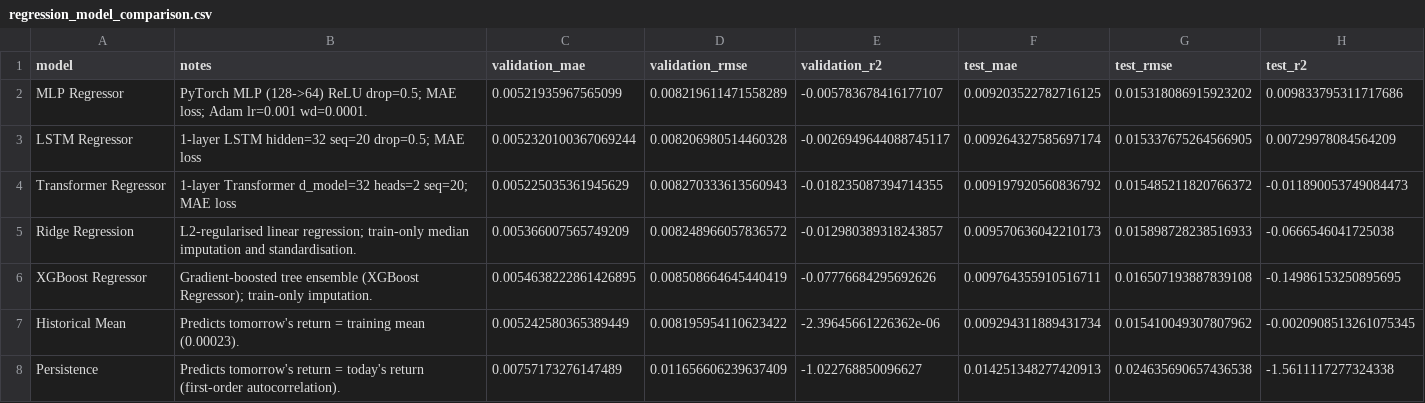
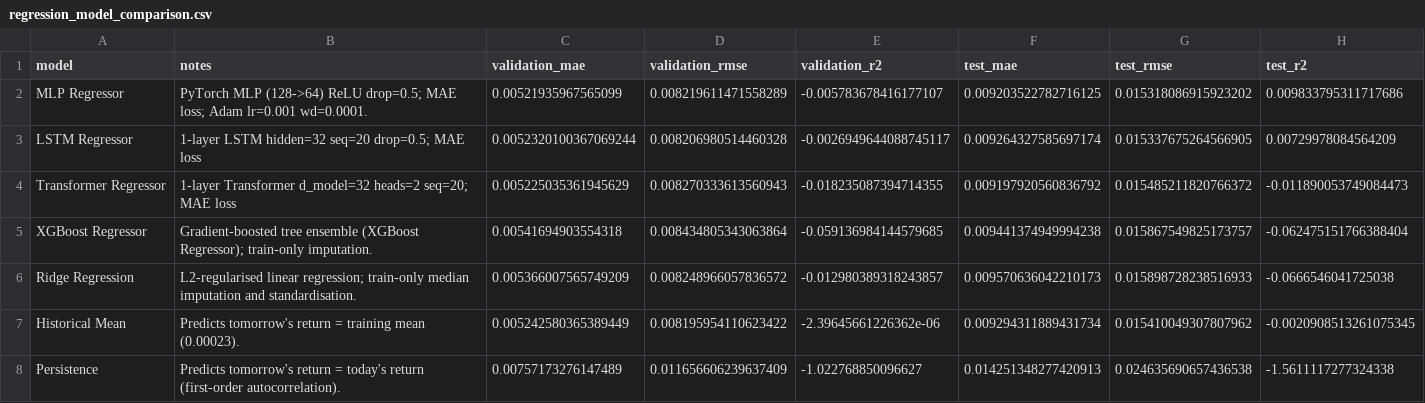
Before and after one commit to ClaraIForwood/equity-return-prediction, a CSV file: results/tables/regression_model_comparison.csv, drawn as a sheet.

Commit message:
Fix MAE chart to read from regression_df, update XGBoost regressor and figures, fix script imports and table formatting

```diff
--- a/results/tables/regression_model_comparison.csv
+++ b/results/tables/regression_model_comparison.csv
@@ -4,4 +4,4 @@ LSTM Regressor,1-layer LSTM hidden=32 seq=20 drop=0.5; MAE loss,0.00523201003670
 Transformer Regressor,1-layer Transformer d_model=32 heads=2 seq=20; MAE loss,0.005225035361945629,0.008270333613560943,-0.018235087394714355,0.009197920560836792,0.015485211820766372,-0.011890053749084473
+XGBoost Regressor,Gradient-boosted tree ensemble (XGBoost Regressor); train-only imputation.,0.00541694903554318,0.008434805343063864,-0.059136984144579685,0.009441374949994238,0.015867549825173757,-0.062475151766388404
 Ridge Regression,L2-regularised linear regression; train-only median imputation and standardisation.,0.005366007565749209,0.008248966057836572,-0.012980389318243857,0.009570636042210173,0.015898728238516933,-0.0666546041725038
-XGBoost Regressor,Gradient-boosted tree ensemble (XGBoost Regressor); train-only imputation.,0.0054638222861426895,0.008508664645440419,-0.07776684295692626,0.009764355910516711,0.016507193887839108,-0.14986153250895695
 Historical Mean,Predicts tomorrow's return = training mean (0.00023).,0.005242580365389449,0.008195954110623422,-2.39645661226362e-06,0.009294311889431734,0.015410049307807962,-0.0020908513261075345
```
Also changed, not shown: 17 other files.
